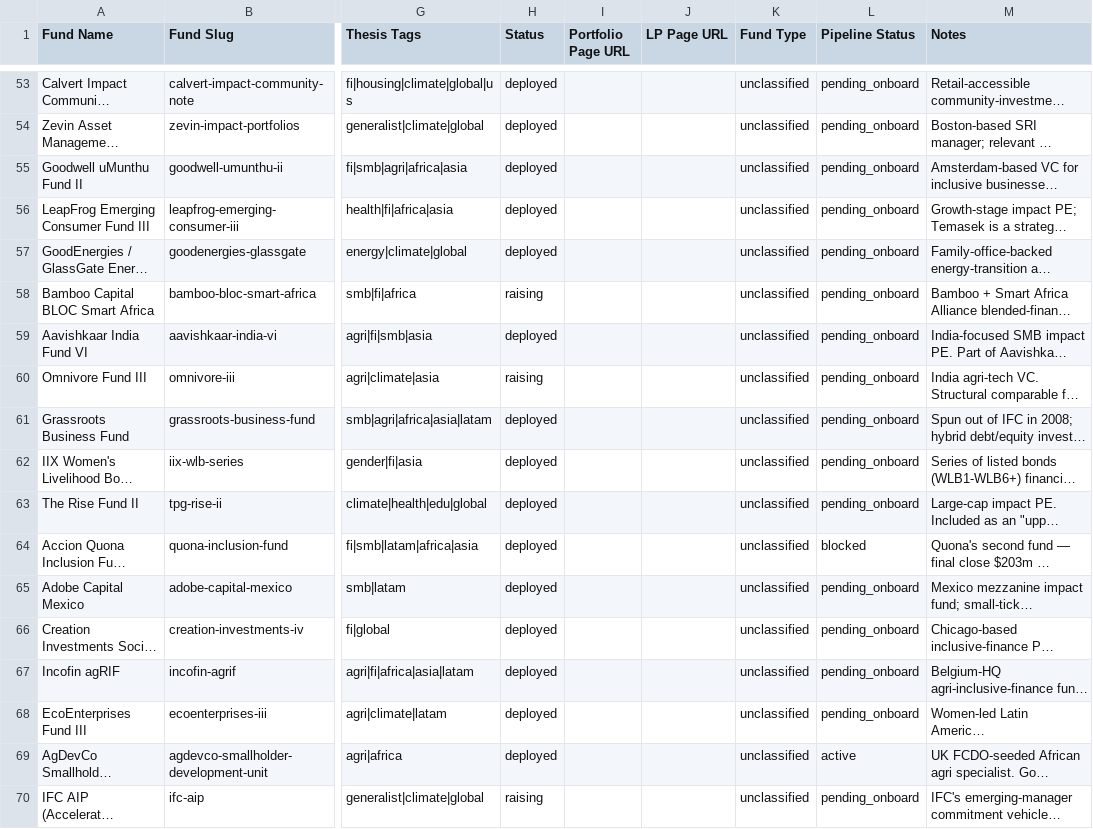
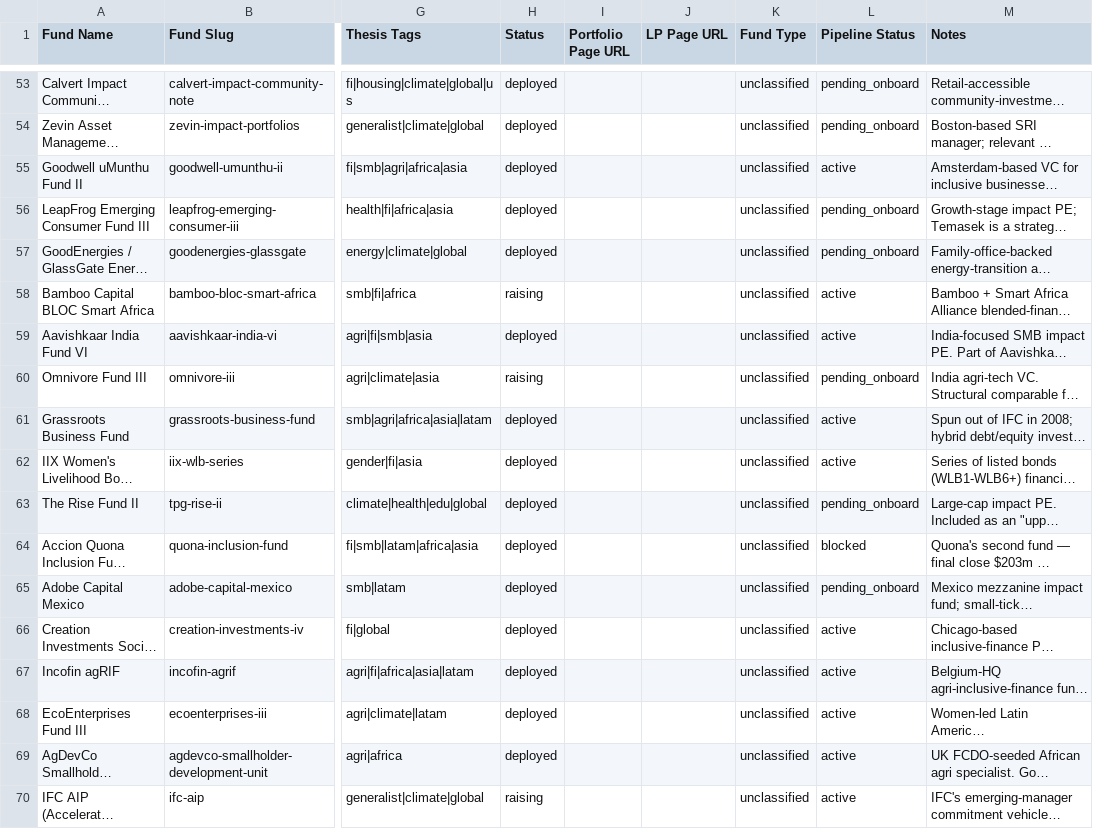
Before and after one commit to nwjt2/Impact, a CSV file: network/catalogue/impact_funds.csv, drawn as a sheet; only a part is shown, gaps mark what is left out; long unchanged cells end in …; the diff names each change by its address in the sheet, - before the commit and + after, or states it on an @@ line.

```diff
--- a/network/catalogue/impact_funds.csv
+++ b/network/catalogue/impact_funds.csv
-L55 (Pipeline Status): pending_onboard
+L55 (Pipeline Status): active
-L58:L59 (Pipeline Status): pending_onboard
+L58:L59 (Pipeline Status): active
-L61:L62 (Pipeline Status): pending_onboard
+L61:L62 (Pipeline Status): active
-L66:L68 (Pipeline Status): pending_onboard
+L66:L68 (Pipeline Status): active
-L70 (Pipeline Status): pending_onboard
+L70 (Pipeline Status): active
```
Also changed, not shown: network/catalogue/investors.csv, network/dashboard_prep/portco_investors.csv, 14 other files.
